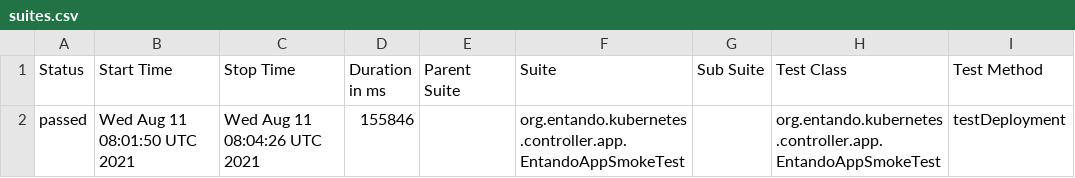
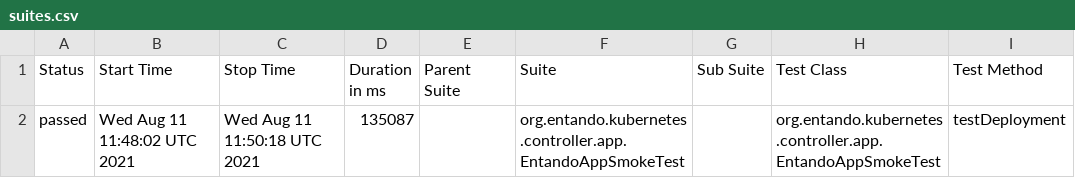
Before and after one commit to entando-k8s/devops-results, a CSV file: entando-k8s-app-controller/PR-33/allure-smoke-reports/data/suites.csv, drawn as a sheet; only a part is shown; the diff names each change by its address in the sheet, - before the commit and + after, or states it on an @@ line.

Commit message:
Publishing files for path entando-k8s-app-controller/PR-33

```diff
--- a/entando-k8s-app-controller/PR-33/allure-smoke-reports/data/suites.csv
+++ b/entando-k8s-app-controller/PR-33/allure-smoke-reports/data/suites.csv
-B2 (Start Time): Wed Aug 11 08:01:50 UTC 2021
+B2 (Start Time): Wed Aug 11 11:48:02 UTC 2021
-C2 (Stop Time): Wed Aug 11 08:04:26 UTC 2021
+C2 (Stop Time): Wed Aug 11 11:50:18 UTC 2021
-D2 (Duration in ms): 155846
+D2 (Duration in ms): 135087
```
Also changed, not shown: 17 other files.
